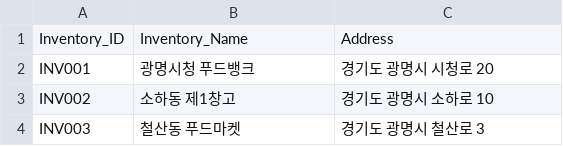
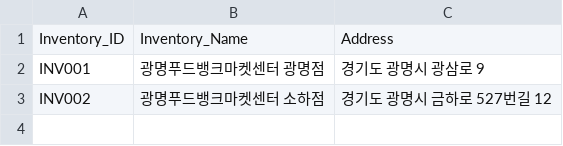
Before and after one commit to durume/GM, a CSV file: foodbank/database/Inventories.csv, drawn as a sheet.

```diff
--- a/foodbank/database/Inventories.csv
+++ b/foodbank/database/Inventories.csv
@@ -1,4 +1,3 @@
 "Inventory_ID","Inventory_Name","Address"
-"INV001","광명시청 푸드뱅크","경기도 광명시 시청로 20"
-"INV002","소하동 제1창고","경기도 광명시 소하로 10"
-"INV003","철산동 푸드마켓","경기도 광명시 철산로 3"
+"INV001","광명푸드뱅크마켓센터 광명점","경기도 광명시 광삼로 9 "
+"INV002","광명푸드뱅크마켓센터 소하점","경기도 광명시 금하로 527번길 12"
```
Also changed, not shown: 4 other files.
